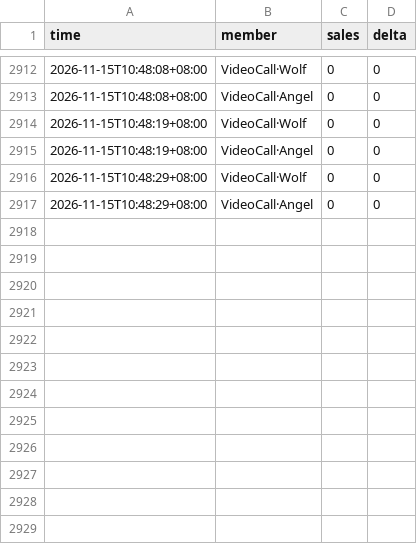
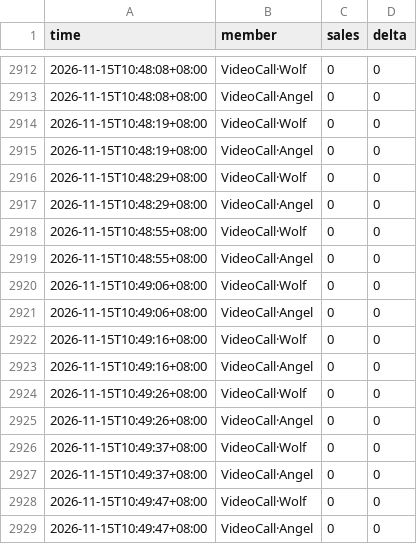
Before and after one commit to tzzz006/ktown4u-fansign-tracker, a CSV file: data/track_44631595.csv, drawn as a sheet; only a part is shown, gaps mark what is left out; the diff names each change by its address in the sheet, - before the commit and + after, or states it on an @@ line.

```diff
--- a/data/track_44631595.csv
+++ b/data/track_44631595.csv
+row 2918: 2026-11-15T10:48:55+08:00 | VideoCall·Wolf | 0 | 0
+row 2919: 2026-11-15T10:48:55+08:00 | VideoCall·Angel | 0 | 0
+row 2920: 2026-11-15T10:49:06+08:00 | VideoCall·Wolf | 0 | 0
+row 2921: 2026-11-15T10:49:06+08:00 | VideoCall·Angel | 0 | 0
+row 2922: 2026-11-15T10:49:16+08:00 | VideoCall·Wolf | 0 | 0
+row 2923: 2026-11-15T10:49:16+08:00 | VideoCall·Angel | 0 | 0
+row 2924: 2026-11-15T10:49:26+08:00 | VideoCall·Wolf | 0 | 0
+row 2925: 2026-11-15T10:49:26+08:00 | VideoCall·Angel | 0 | 0
+row 2926: 2026-11-15T10:49:37+08:00 | VideoCall·Wolf | 0 | 0
+row 2927: 2026-11-15T10:49:37+08:00 | VideoCall·Angel | 0 | 0
+row 2928: 2026-11-15T10:49:47+08:00 | VideoCall·Wolf | 0 | 0
+row 2929: 2026-11-15T10:49:47+08:00 | VideoCall·Angel | 0 | 0
```
Also changed, not shown: 3 other files.
